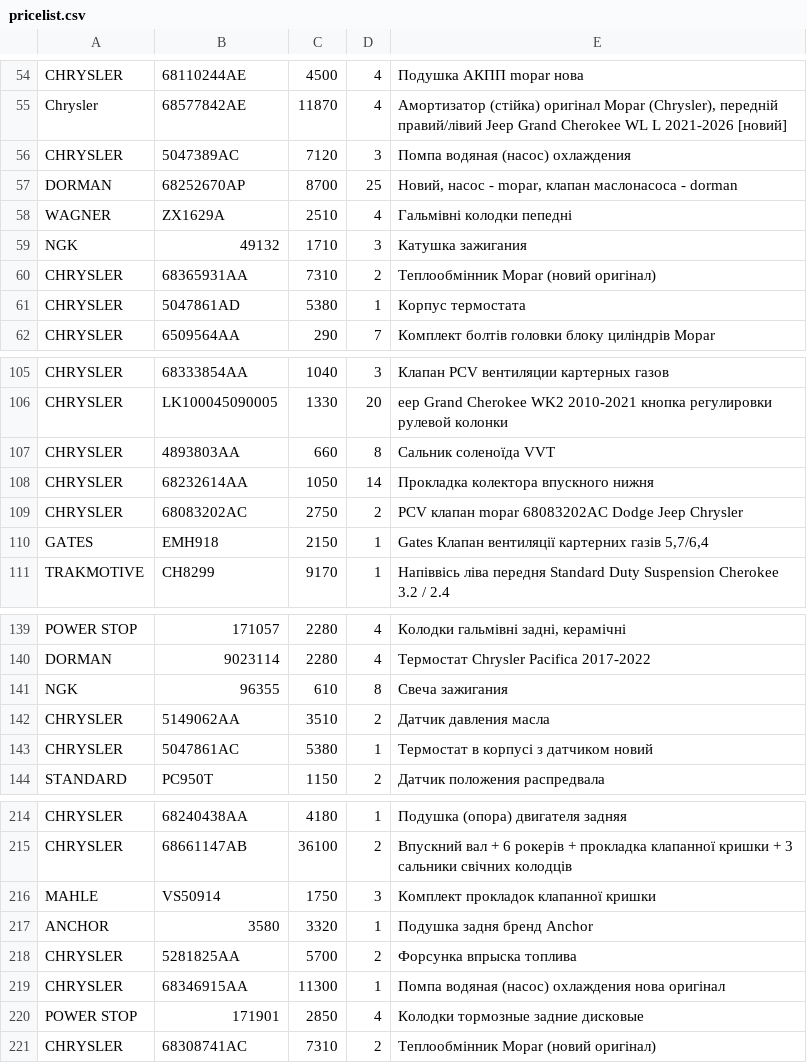
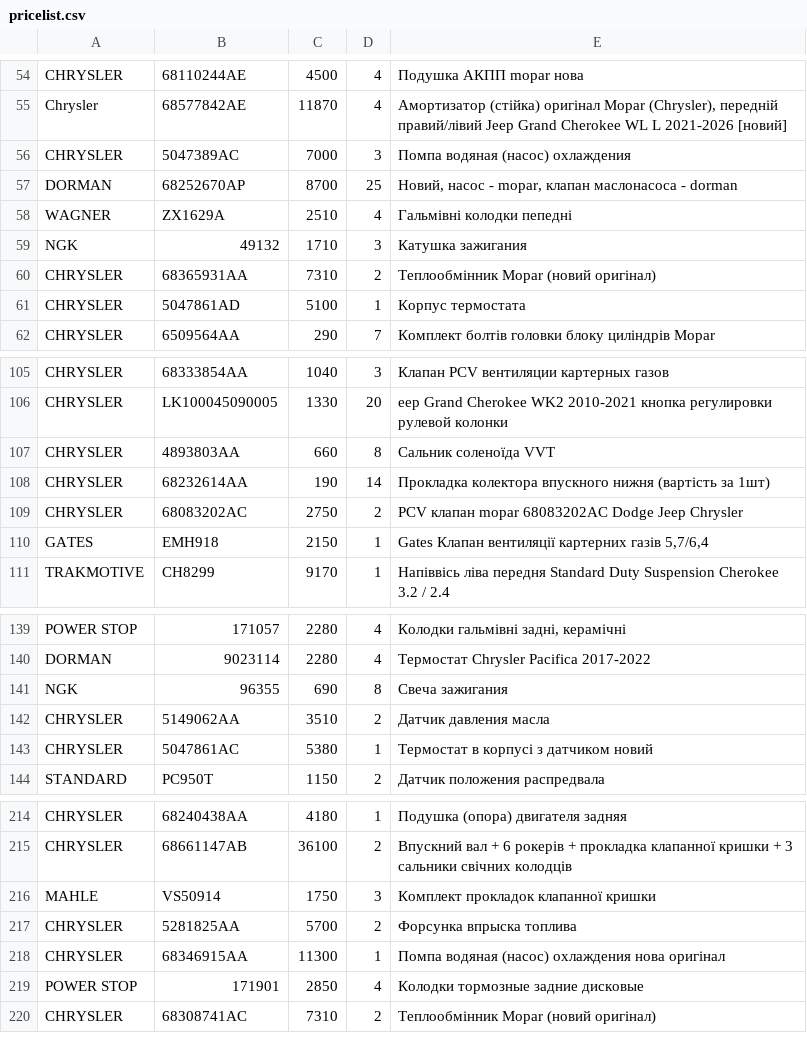
Before and after one commit to xvalikan/avtopro-pricelist, a CSV file: pricelist.csv, drawn as a sheet; only a part is shown, gaps mark what is left out.

```diff
--- a/pricelist.csv
+++ b/pricelist.csv
@@ -55,3 +55,3 @@ CHRYSLER;68110244AE;4500;4;Подушка АКПП mopar нова
 Chrysler;68577842AE;11870;4;Амортизатор (стійка) оригінал Mopar (Chrysler), передній правий/лівий Jeep Grand Cherokee WL L 2021-2026 [новий]
-CHRYSLER;5047389AC;7120;3;Помпа водяная (насос) охлаждения
+CHRYSLER;5047389AC;7000;3;Помпа водяная (насос) охлаждения
 DORMAN;68252670AP;8700;25;Новий, насос - mopar, клапан маслонасоса - dorman
@@ -60,3 +60,3 @@ NGK;49132;1710;3;Катушка зажигания
 CHRYSLER;68365931AA;7310;2;Теплообмінник Mopar (новий оригінал)
-CHRYSLER;5047861AD;5380;1;Корпус термостата
+CHRYSLER;5047861AD;5100;1;Корпус термостата
 CHRYSLER;6509564AA;290;7;Комплект болтів головки блоку циліндрів Mopar
@@ -107,3 +107,3 @@ CHRYSLER;LK100045090005;1330;20;eep Grand Cherokee WK2 2010-2021 кнопка р
 CHRYSLER;4893803AA;660;8;Сальник соленоїда VVT
-CHRYSLER;68232614AA;1050;14;Прокладка колектора впускного нижня
+CHRYSLER;68232614AA;190;14;Прокладка колектора впускного нижня (вартість за 1шт)
 CHRYSLER;68083202AC;2750;2;PCV клапан mopar 68083202AC Dodge Jeep Chrysler
@@ -140,3 +140,3 @@ POWER STOP;171057;2280;4;Колодки гальмівні задні, кера
 DORMAN;9023114;2280;4;Термостат Chrysler Pacifica 2017-2022
-NGK;96355;610;8;Свеча зажигания
+NGK;96355;690;8;Свеча зажигания
 CHRYSLER;5149062AA;3510;2;Датчик давления масла
@@ -216,3 +216,2 @@ CHRYSLER;68661147AB;36100;2;Впускний вал + 6 рокерів + про
 MAHLE;VS50914;1750;3;Комплект прокладок клапанної кришки
-ANCHOR;3580;3320;1;Подушка задня бренд Anchor
 CHRYSLER;5281825AA;5700;2;Форсунка впрыска топлива
```
Also changed, not shown: pricelist_khm.csv, pricelist_lviv.csv.
